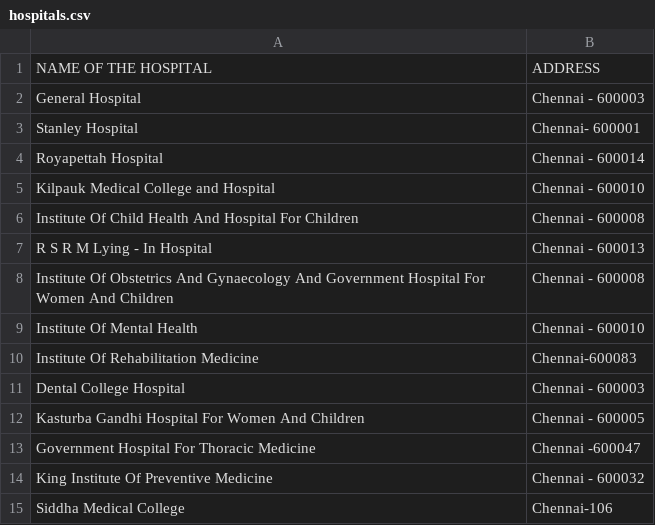
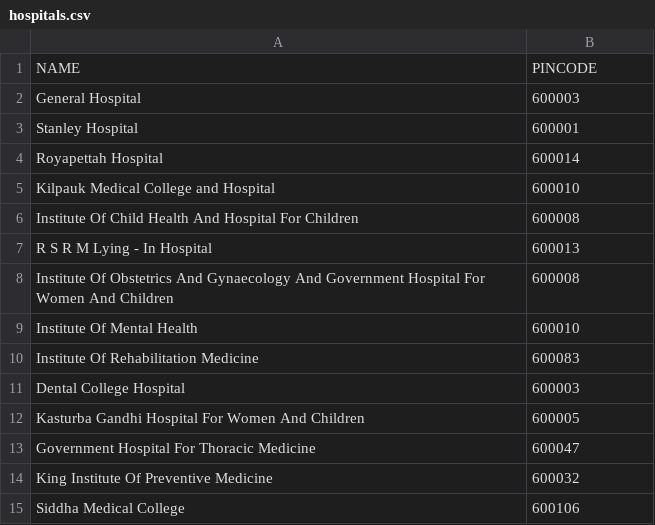
Before and after one commit to tncma/kyc, a CSV file: data/hospitals.csv, drawn as a sheet.

Commit message:
<GS> Cleaned up the hospitals csv file

```diff
--- a/data/hospitals.csv
+++ b/data/hospitals.csv
@@ -1,15 +1,15 @@
-NAME OF THE  HOSPITAL,ADDRESS
-General Hospital,Chennai - 600003
-Stanley Hospital, Chennai- 600001
-Royapettah Hospital, Chennai - 600014
-Kilpauk Medical College and Hospital,Chennai - 600010
-Institute Of Child Health And Hospital For Children,  Chennai - 600008
-R S R M Lying - In Hospital, Chennai - 600013
-Institute Of Obstetrics And Gynaecology And Government Hospital For Women And Children, Chennai - 600008
-Institute Of Mental Health, Chennai - 600010
-Institute Of Rehabilitation Medicine,Chennai-600083
-Dental College Hospital , Chennai - 600003
-Kasturba Gandhi Hospital For Women And Children, Chennai - 600005
-Government Hospital For Thoracic Medicine, Chennai -600047
-King Institute Of Preventive Medicine, Chennai - 600032
-Siddha Medical College,Chennai-106
+NAME,PINCODE
+General Hospital,600003
+Stanley Hospital,600001
+Royapettah Hospital,600014
+Kilpauk Medical College and Hospital,600010
+Institute Of Child Health And Hospital For Children,600008
+R S R M Lying - In Hospital,600013
+Institute Of Obstetrics And Gynaecology And Government Hospital For Women And Children,600008
+Institute Of Mental Health,600010
+Institute Of Rehabilitation Medicine,600083
+Dental College Hospital ,600003
+Kasturba Gandhi Hospital For Women And Children,600005
+Government Hospital For Thoracic Medicine,600047
+King Institute Of Preventive Medicine,600032
+Siddha Medical College,600106
```
